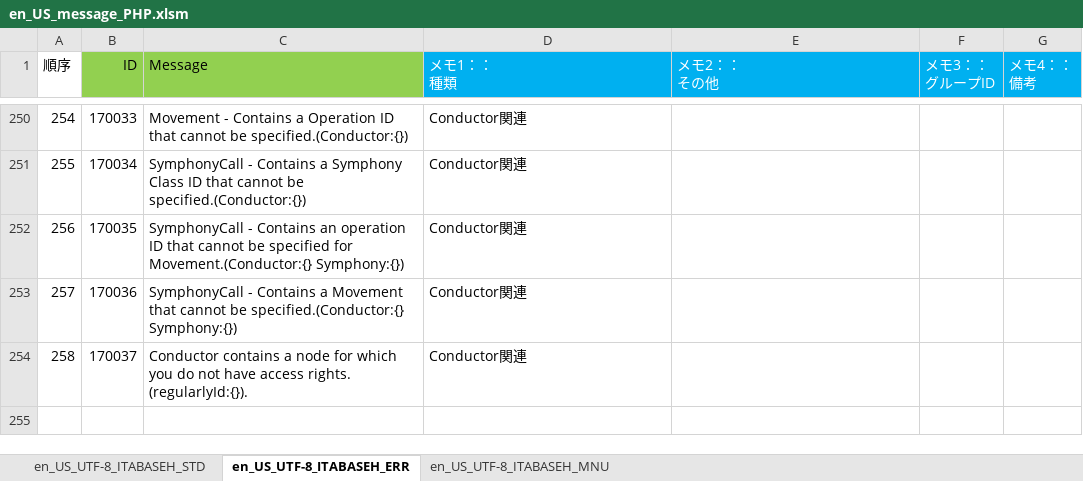
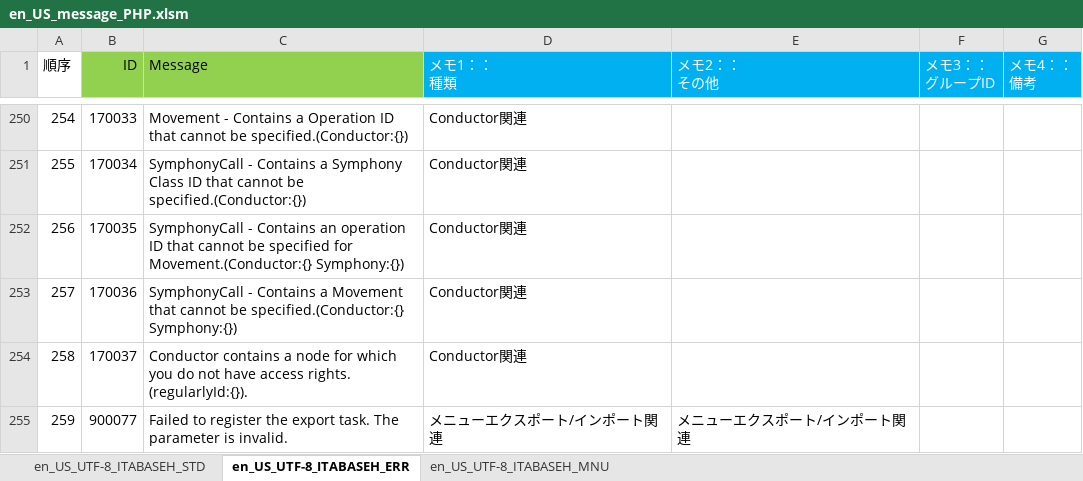
Before and after one commit to exastro-suite/it-automation, an Excel workbook: ky_message_seeds/ita_base/en_US_message_PHP.xlsm, sheet en_US_UTF-8_ITABASEH_ERR, drawn as a sheet; only a part is shown, gaps mark what is left out; values as stored, in another font and other column widths than the file's, no borders; the diff names each change by its address in the sheet, - before the commit and + after, or states it on an @@ line.

```diff
--- a/ky_message_seeds/ita_base/en_US_message_PHP.xlsm (sheet en_US_UTF-8_ITABASEH_ERR)
+++ b/ky_message_seeds/ita_base/en_US_message_PHP.xlsm (sheet en_US_UTF-8_ITABASEH_ERR)
+row 255: 259 | 900077 | Failed to register the export task. The parameter is invalid. | メニューエクスポート/インポート関連 | メニューエクスポート/インポート関連
```
Also changed, not shown: ky_message_seeds/ita_base/ja_JP_message_PHP.xlsm, 4 other files.
